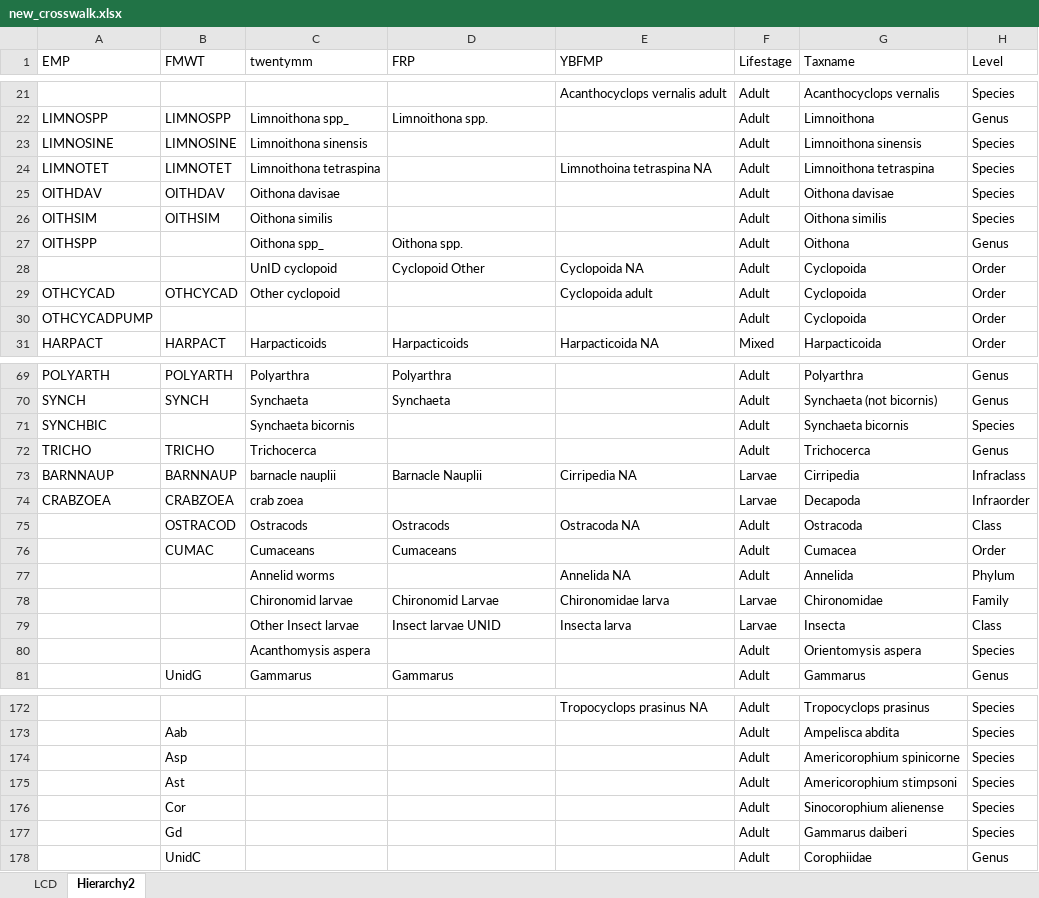
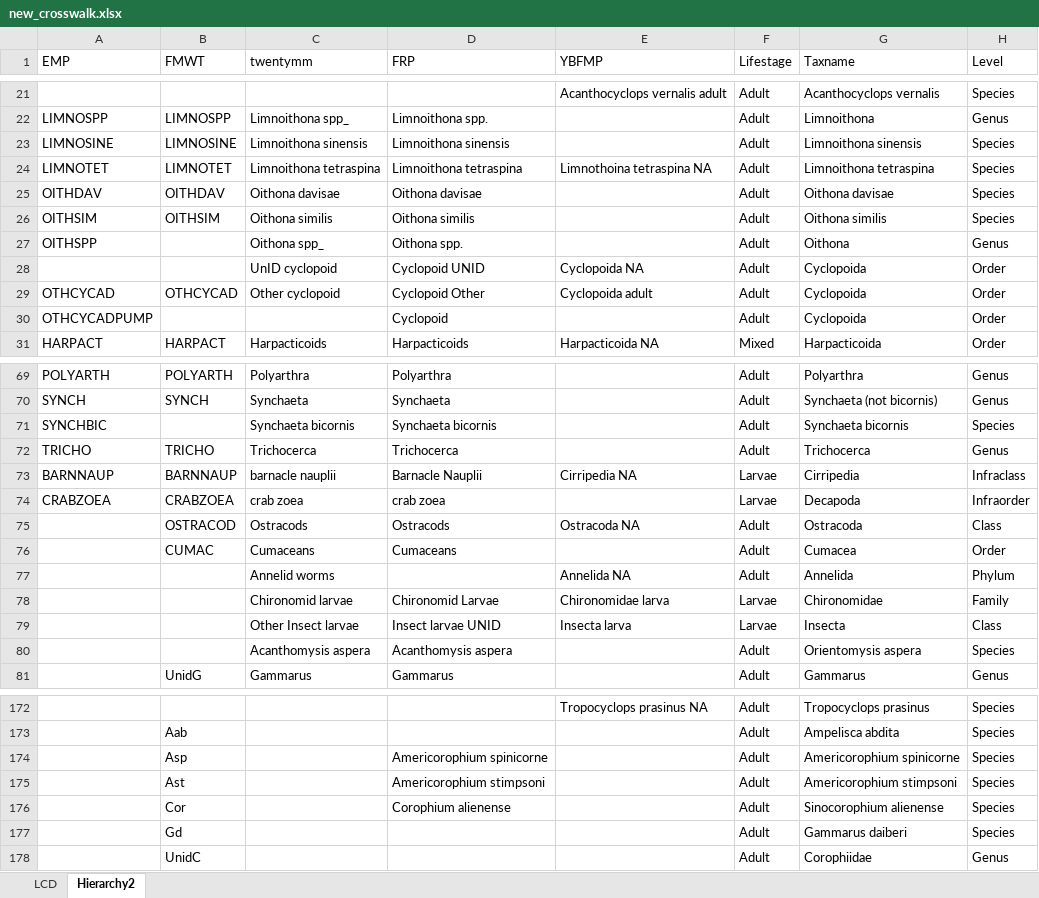
Before and after one commit to InteragencyEcologicalProgram/ZoopSynth, an Excel workbook: Data/new_crosswalk.xlsx, sheet Hierarchy2, drawn as a sheet; only a part is shown, gaps mark what is left out; values as stored, in another font and other column widths than the file's, no borders; the diff covers the shown part only; the diff names each change by its address in the sheet, - before the commit and + after, or states it on an @@ line.

```diff
--- a/Data/new_crosswalk.xlsx (sheet Hierarchy2)
+++ b/Data/new_crosswalk.xlsx (sheet Hierarchy2)
-D23 (FRP): (empty)
+D23 (FRP): Limnoithona sinensis
-D24 (FRP): (empty)
+D24 (FRP): Limnoithona tetraspina
-D25 (FRP): (empty)
+D25 (FRP): Oithona davisae
-D26 (FRP): (empty)
+D26 (FRP): Oithona similis
-D28 (FRP): Cyclopoid Other
+D28 (FRP): Cyclopoid UNID
-D29 (FRP): (empty)
+D29 (FRP): Cyclopoid Other
-D30 (FRP): (empty)
+D30 (FRP): Cyclopoid
-D71 (FRP): (empty)
+D71 (FRP): Synchaeta bicornis
-D72 (FRP): (empty)
+D72 (FRP): Trichocerca
-D74 (FRP): (empty)
+D74 (FRP): crab zoea
-D80 (FRP): (empty)
+D80 (FRP): Acanthomysis aspera
-D174 (FRP): (empty)
+D174 (FRP): Americorophium spinicorne
-D175 (FRP): (empty)
+D175 (FRP): Americorophium stimpsoni
-D176 (FRP): (empty)
+D176 (FRP): Corophium alienense
```
Also changed, not shown: 132 added rows elsewhere in this sheet, 2 other files.
